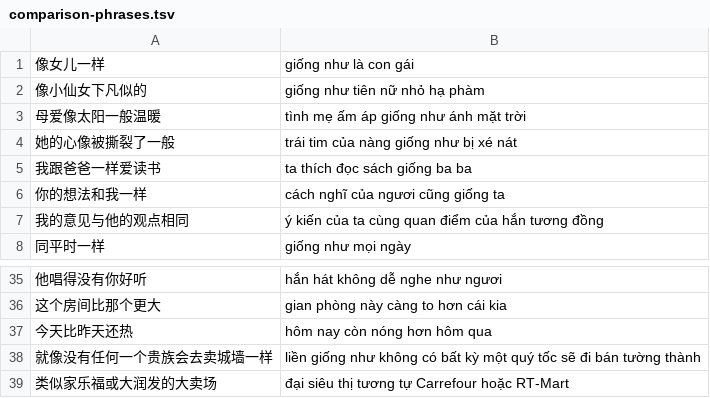
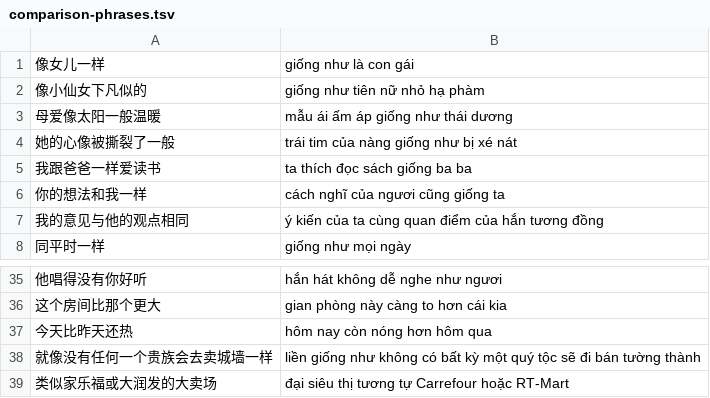
Before and after one commit to n-pn/chivi, a TSV file: var/tlspecs/comparison-phrases.tsv, drawn as a sheet; only a part is shown, gaps mark what is left out.

```diff
--- a/var/tlspecs/comparison-phrases.tsv
+++ b/var/tlspecs/comparison-phrases.tsv
@@ -2,3 +2,3 @@
 像小仙女下凡似的	giống như tiên nữ nhỏ hạ phàm
-母爱像太阳一般温暖	tình mẹ ấm áp giống như ánh mặt trời
+母爱像太阳一般温暖	mẫu ái ấm áp giống như thái dương
 她的心像被撕裂了一般	trái tim của nàng giống như bị xé nát
@@ -37,3 +37,3 @@
 今天比昨天还热	hôm nay còn nóng hơn hôm qua
-就像没有任何一个贵族会去卖城墙一样	liền giống như không có bất kỳ một quý tốc sẽ đi bán tường thành
+就像没有任何一个贵族会去卖城墙一样	liền giống như không có bất kỳ một quý tộc sẽ đi bán tường thành
 类似家乐福或大润发的大卖场	đại siêu thị tương tự Carrefour hoặc RT-Mart
```
Also changed, not shown: 4 other files.
